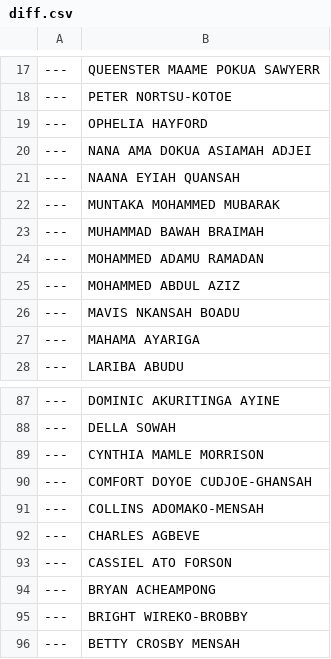
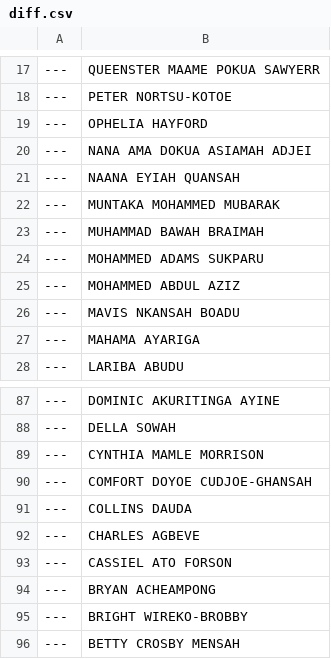
Before and after one commit to every-politician-scrapers/ghana-parliament, a CSV file: data/diff.csv, drawn as a sheet; only a part is shown, gaps mark what is left out.

```diff
--- a/data/diff.csv
+++ b/data/diff.csv
@@ -23,3 +23,3 @@
 ---,MUHAMMAD BAWAH BRAIMAH
----,MOHAMMED ADAMU RAMADAN
+---,MOHAMMED ADAMS SUKPARU
 ---,MOHAMMED ABDUL AZIZ
@@ -90,3 +90,3 @@
 ---,COMFORT DOYOE CUDJOE-GHANSAH
----,COLLINS ADOMAKO-MENSAH
+---,COLLINS DAUDA
 ---,CHARLES AGBEVE
```
Also changed, not shown: data/official.csv.
